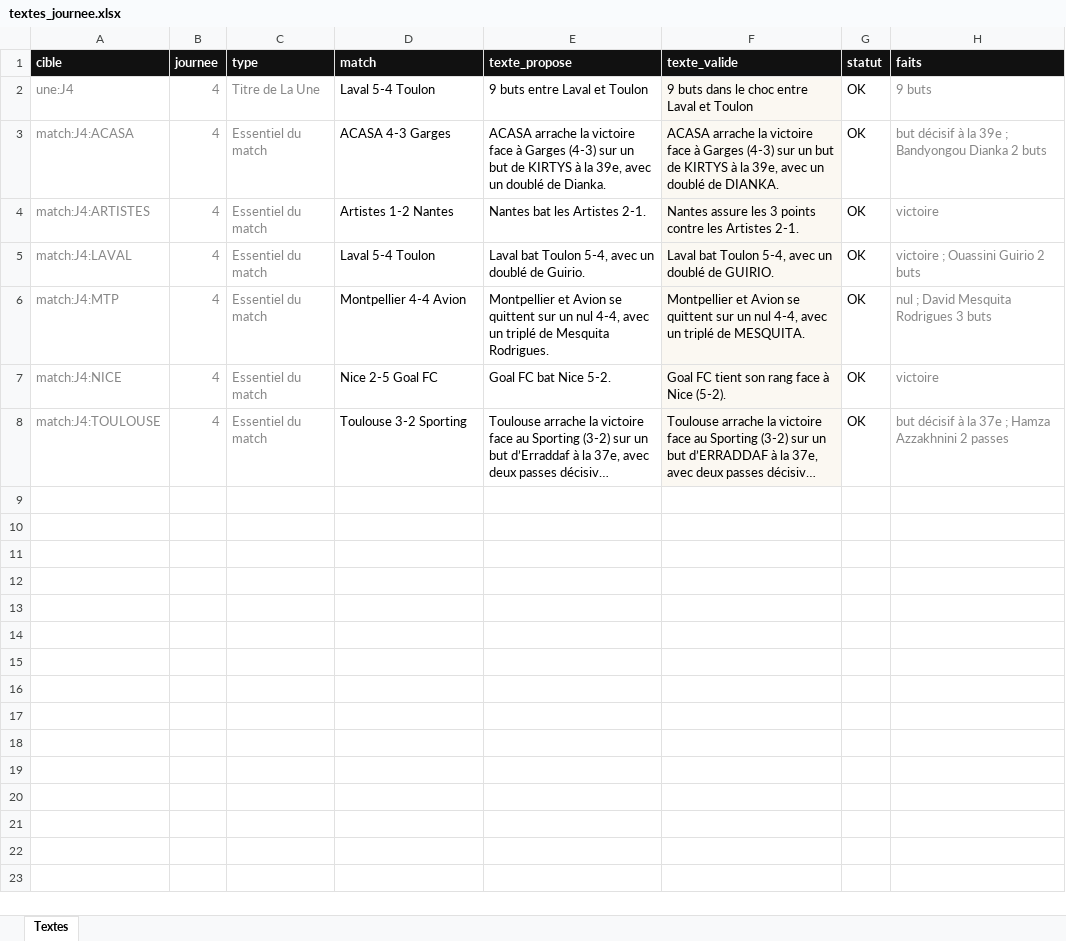
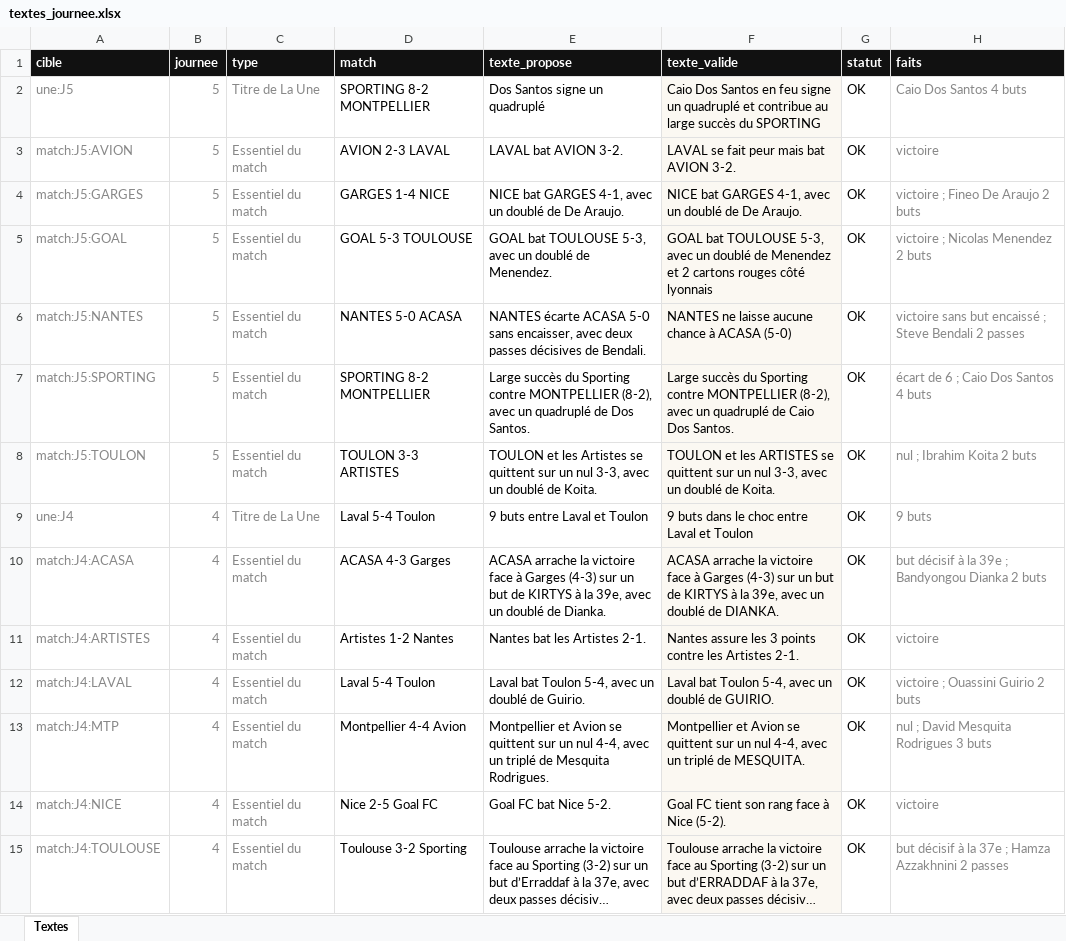
Before and after one commit to victorgeoffroy01-prog/d1-futsal-2026, an Excel workbook: textes_journee.xlsx, sheet Textes, drawn as a sheet; long unchanged cells end in …; values as stored, in another font and other column widths than the file's, no borders; the diff names each change by its address in the sheet, - before the commit and + after, or states it on an @@ line.

Commit message:
Textes J5 validés depuis la page contrôle

```diff
--- a/textes_journee.xlsx (sheet Textes)
+++ b/textes_journee.xlsx (sheet Textes)
+row 2: une:J5 | 5 | Titre de La Une | SPORTING 8-2 MONTPELLIER | Dos Santos signe un quadruplé | Caio Dos Santos en feu signe un quadruplé et contribue au large succès du SPORTING | OK | Caio Dos Santos 4 buts
+row 3: match:J5:AVION | 5 | Essentiel du match | AVION 2-3 LAVAL | LAVAL bat AVION 3-2. | LAVAL se fait peur mais bat AVION 3-2. | OK | victoire
+row 4: match:J5:GARGES | 5 | Essentiel du match | GARGES 1-4 NICE | NICE bat GARGES 4-1, avec un doublé de De Araujo. | NICE bat GARGES 4-1, avec un doublé de De Araujo. | OK | victoire ; Fineo De Araujo 2 buts
+row 5: match:J5:GOAL | 5 | Essentiel du match | GOAL 5-3 TOULOUSE | GOAL bat TOULOUSE 5-3, avec un doublé de Menendez. | GOAL bat TOULOUSE 5-3, avec un doublé de Menendez et 2 cartons rouges côté lyonnais | OK | victoire ; Nicolas Menendez 2 buts
+row 6: match:J5:NANTES | 5 | Essentiel du match | NANTES 5-0 ACASA | NANTES écarte ACASA 5-0 sans encaisser, avec deux passes décisives de Bendali. | NANTES ne laisse aucune chance à ACASA (5-0) | OK | victoire sans but encaissé ; Steve Bendali 2 passes
+row 7: match:J5:SPORTING | 5 | Essentiel du match | SPORTING 8-2 MONTPELLIER | Large succès du Sporting contre MONTPELLIER (8-2), avec un quadruplé de Dos Santos. | Large succès du Sporting contre MONTPELLIER (8-2), avec un quadruplé de Caio Dos Santos. | OK | écart de 6 ; Caio Dos Santos 4 buts
+row 8: match:J5:TOULON | 5 | Essentiel du match | TOULON 3-3 ARTISTES | TOULON et les Artistes se quittent sur un nul 3-3, avec un doublé de Koita. | TOULON et les ARTISTES se quittent sur un nul 3-3, avec un doublé de Koita. | OK | nul ; Ibrahim Koita 2 buts
```
